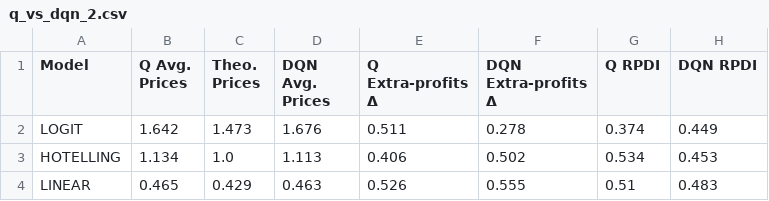
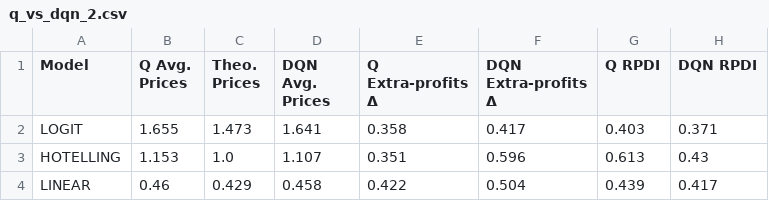
Before and after one commit to Aheer-Sravon/Pricing-Competition, a CSV file: q_vs_dqn/results/q_vs_dqn_2.csv, drawn as a sheet.

```diff
--- a/q_vs_dqn/results/q_vs_dqn_2.csv
+++ b/q_vs_dqn/results/q_vs_dqn_2.csv
@@ -1,4 +1,4 @@
 Model,Q Avg. Prices,Theo. Prices,DQN Avg. Prices,Q Extra-profits Δ,DQN Extra-profits Δ,Q RPDI,DQN RPDI
-LOGIT,1.642,1.473,1.676,0.511,0.278,0.374,0.449
-HOTELLING,1.134,1.0,1.113,0.406,0.502,0.534,0.453
-LINEAR,0.465,0.429,0.463,0.526,0.555,0.51,0.483
+LOGIT,1.655,1.473,1.641,0.358,0.417,0.403,0.371
+HOTELLING,1.153,1.0,1.107,0.351,0.596,0.613,0.43
+LINEAR,0.46,0.429,0.458,0.422,0.504,0.439,0.417
```
Also changed, not shown: dqn_vs_dqn/results/dqn_vs_dqn_2.csv, dqn_vs_dqn/results/dqn_vs_dqn_schemeA.csv, 19 other files.
